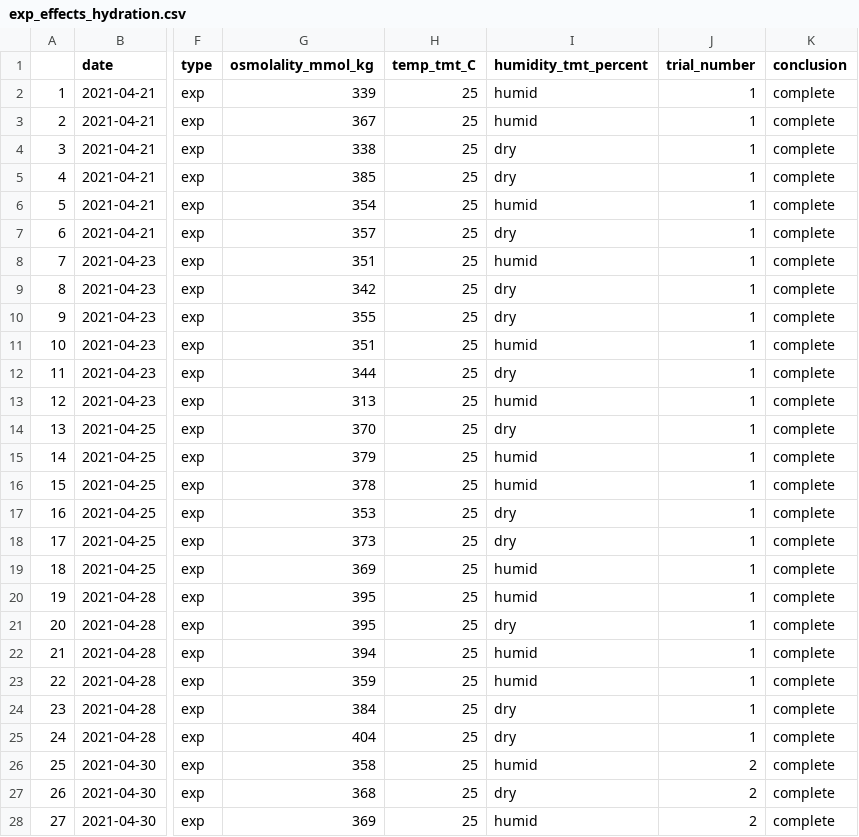
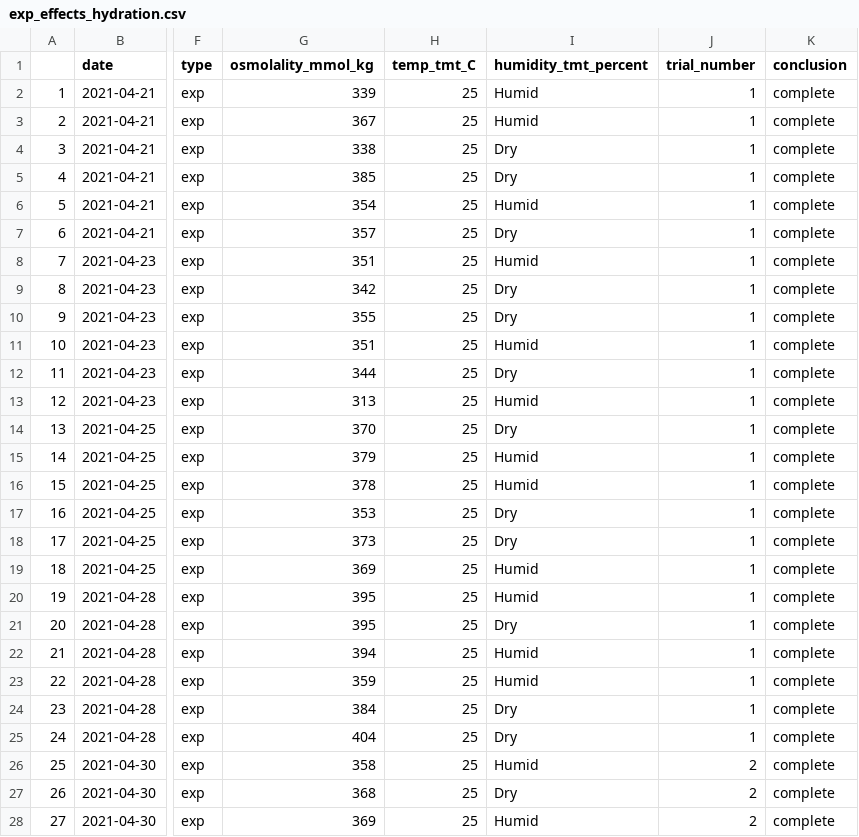
Before and after one commit to science-with-sav/Sceloporus_CEWL_body_regions_plasticity, a CSV file: exported_data/exp_effects_hydration.csv, drawn as a sheet; only a part is shown, gaps mark what is left out; the diff covers the shown part only; the diff names each change by its address in the sheet, - before the commit and + after, or states it on an @@ line.

```diff
--- a/exported_data/exp_effects_hydration.csv
+++ b/exported_data/exp_effects_hydration.csv
-I2:I3 (humidity_tmt_percent): humid
+I2:I3 (humidity_tmt_percent): Humid
-I4:I5 (humidity_tmt_percent): dry
+I4:I5 (humidity_tmt_percent): Dry
-I6 (humidity_tmt_percent): humid
+I6 (humidity_tmt_percent): Humid
-I7 (humidity_tmt_percent): dry
+I7 (humidity_tmt_percent): Dry
-I8 (humidity_tmt_percent): humid
+I8 (humidity_tmt_percent): Humid
-I9:I10 (humidity_tmt_percent): dry
+I9:I10 (humidity_tmt_percent): Dry
-I11 (humidity_tmt_percent): humid
+I11 (humidity_tmt_percent): Humid
-I12 (humidity_tmt_percent): dry
+I12 (humidity_tmt_percent): Dry
-I13 (humidity_tmt_percent): humid
+I13 (humidity_tmt_percent): Humid
-I14 (humidity_tmt_percent): dry
+I14 (humidity_tmt_percent): Dry
-I15:I16 (humidity_tmt_percent): humid
+I15:I16 (humidity_tmt_percent): Humid
-I17:I18 (humidity_tmt_percent): dry
+I17:I18 (humidity_tmt_percent): Dry
-I19:I20 (humidity_tmt_percent): humid
+I19:I20 (humidity_tmt_percent): Humid
-I21 (humidity_tmt_percent): dry
+I21 (humidity_tmt_percent): Dry
-I22:I23 (humidity_tmt_percent): humid
+I22:I23 (humidity_tmt_percent): Humid
-I24:I25 (humidity_tmt_percent): dry
+I24:I25 (humidity_tmt_percent): Dry
-I26 (humidity_tmt_percent): humid
+I26 (humidity_tmt_percent): Humid
-I27 (humidity_tmt_percent): dry
+I27 (humidity_tmt_percent): Dry
-I28 (humidity_tmt_percent): humid
+I28 (humidity_tmt_percent): Humid
```
Also changed, not shown: 124 edited cells elsewhere in this file, exported_data/exp_effects_CEWL.csv, 10 other files.
